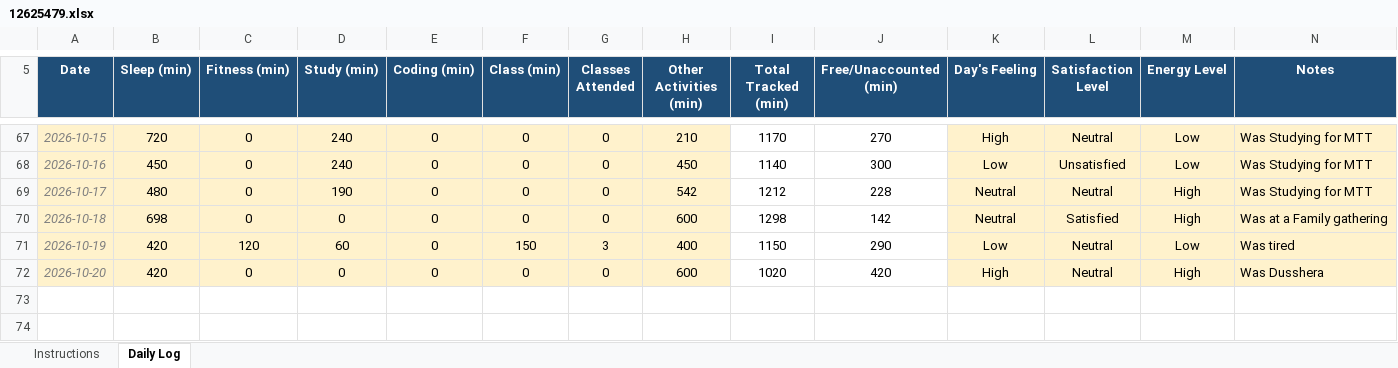
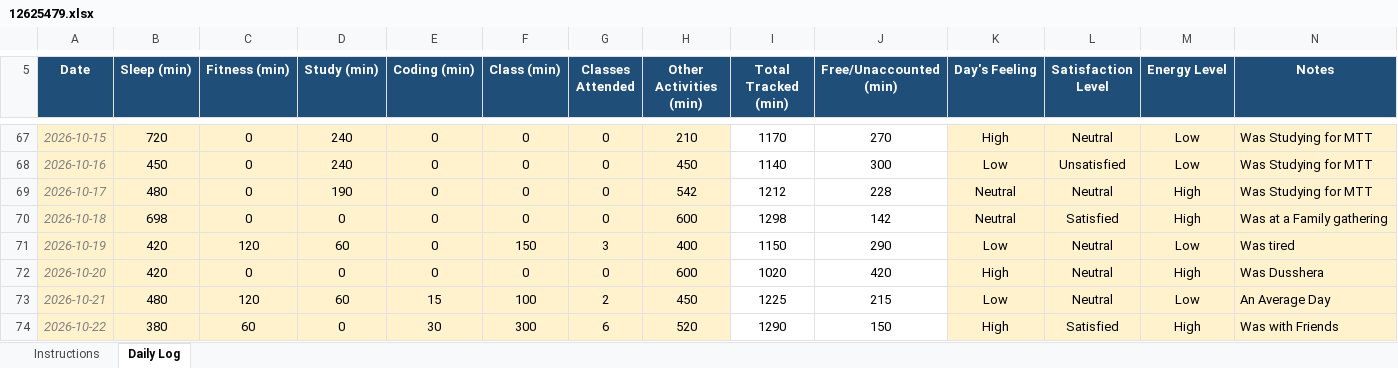
Before and after one commit to Meharjot29/CAP-776, an Excel workbook: 12625479.xlsx, sheet Daily Log, drawn as a sheet; only a part is shown, gaps mark what is left out; values as stored, in another font and other column widths than the file's, no borders; conditional formats not drawn; the diff names each change by its address in the sheet, - before the commit and + after, or states it on an @@ line.

Commit message:
Add files via upload

```diff
--- a/12625479.xlsx (sheet Daily Log)
+++ b/12625479.xlsx (sheet Daily Log)
+row 73: 2026-10-21 | 480 | 120 | 60 | 15 | 100 | 2 | 450 | 1225 | 215 | Low | Neutral | Low | An Average Day
+row 74: 2026-10-22 | 380 | 60 | 0 | 30 | 300 | 6 | 520 | 1290 | 150 | High | Satisfied | High | Was with Friends
```
